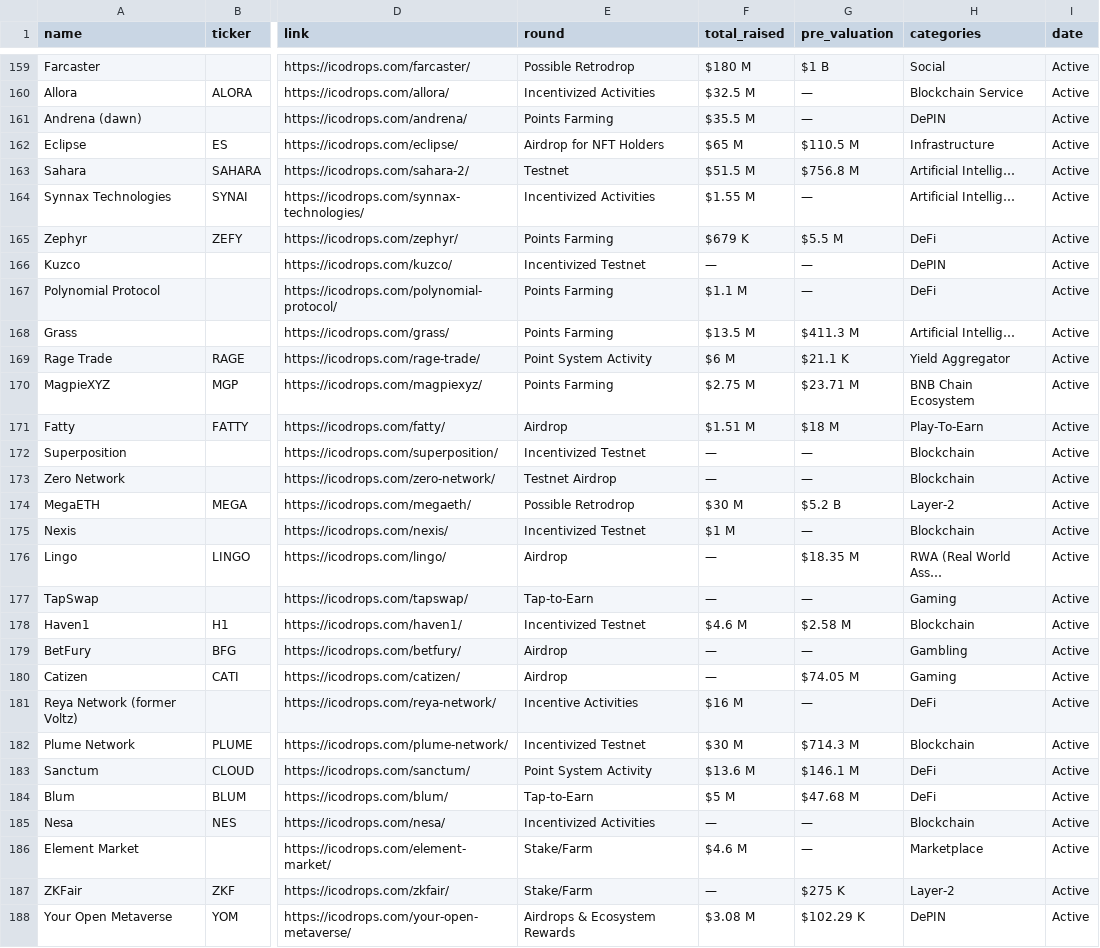
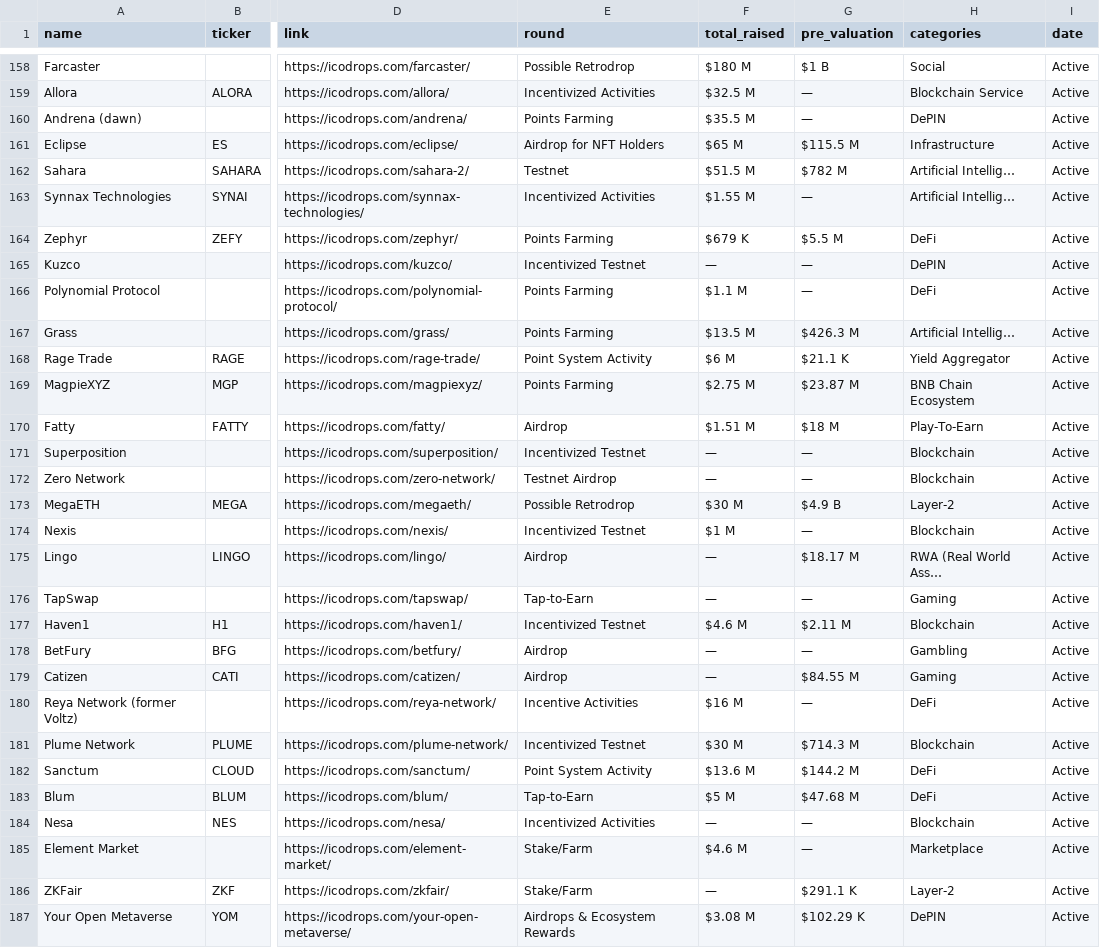
Before and after one commit to rfrm-dao/ICO-IDO-Dashboard, a CSV file: active.csv, drawn as a sheet; only a part is shown, gaps mark what is left out; addresses are those after the commit; the diff covers the shown part only; the diff names each change by its address in the sheet, - before the commit and + after, or states it on an @@ line.

```diff
--- a/active.csv
+++ b/active.csv
-G161 (pre_valuation): $110.5 M
+G161 (pre_valuation): $115.5 M
-G162 (pre_valuation): $756.8 M
+G162 (pre_valuation): $782 M
-G167 (pre_valuation): $411.3 M
+G167 (pre_valuation): $426.3 M
-G169 (pre_valuation): $23.71 M
+G169 (pre_valuation): $23.87 M
-G173 (pre_valuation): $5.2 B
+G173 (pre_valuation): $4.9 B
-G175 (pre_valuation): $18.35 M
+G175 (pre_valuation): $18.17 M
-G177 (pre_valuation): $2.58 M
+G177 (pre_valuation): $2.11 M
-G179 (pre_valuation): $74.05 M
+G179 (pre_valuation): $84.55 M
-G182 (pre_valuation): $146.1 M
+G182 (pre_valuation): $144.2 M
-G186 (pre_valuation): $275 K
+G186 (pre_valuation): $291.1 K
```
Also changed, not shown: 3 added rows, 4 removed rows and 63 edited cells elsewhere in this file, icostats.csv, upcoming.csv.
